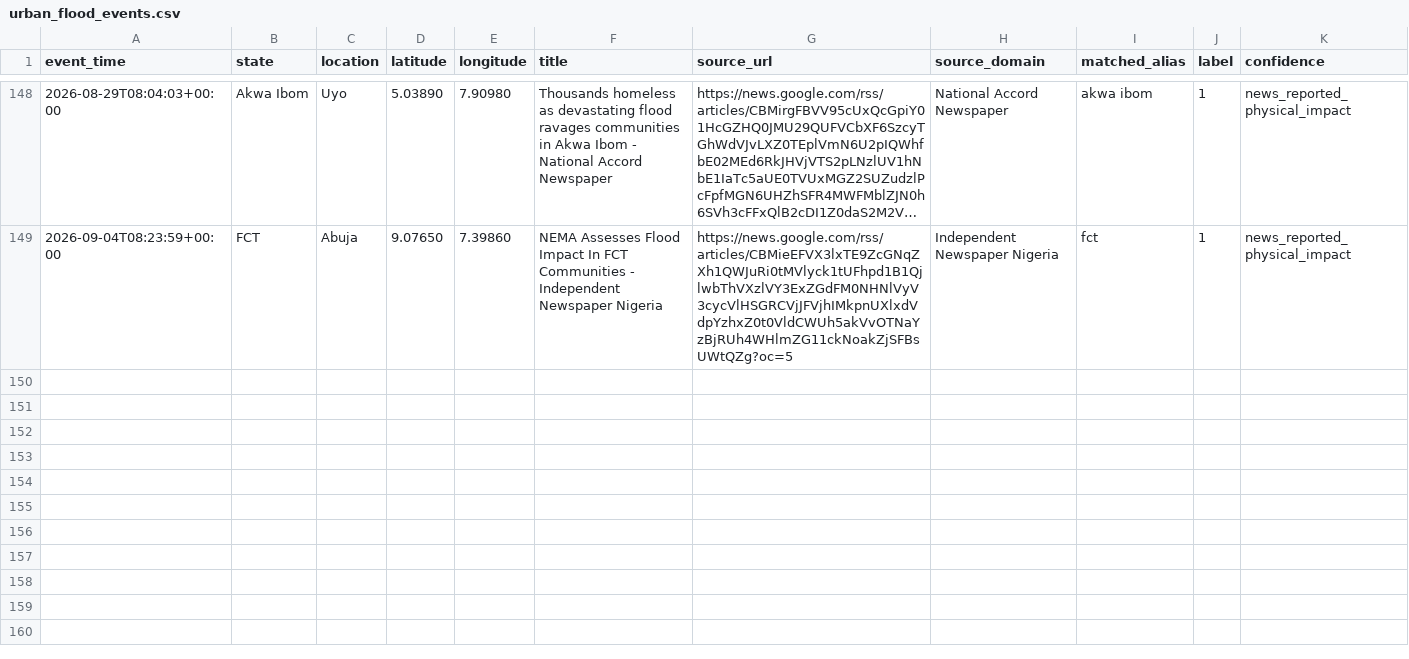
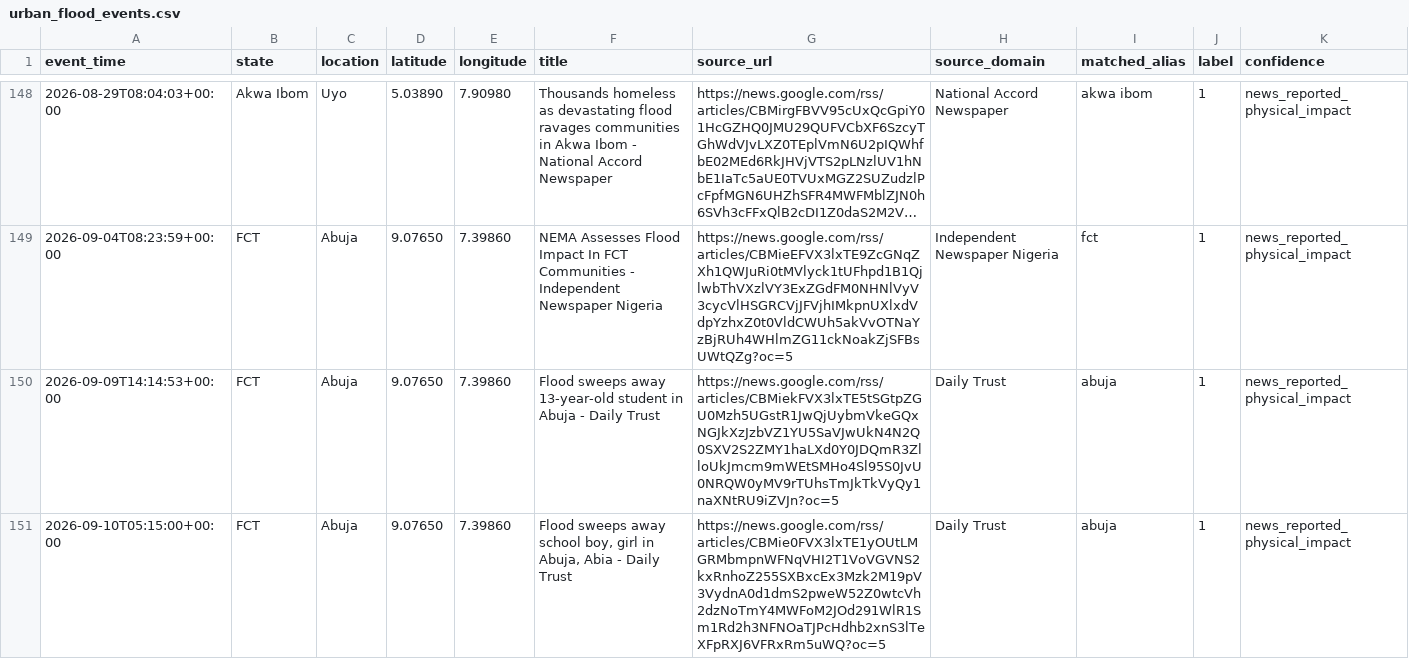
Before and after one commit to motechbello1/naijaclimaguard-ml-api, a CSV file: data/urban_flood_events.csv, drawn as a sheet; only a part is shown, gaps mark what is left out; long unchanged cells end in …; the diff names each change by its address in the sheet, - before the commit and + after, or states it on an @@ line.

```diff
--- a/data/urban_flood_events.csv
+++ b/data/urban_flood_events.csv
+row 150: 2026-09-09T14:14:53+00:00 | FCT | Abuja | 9.07650 | 7.39860 | Flood sweeps away 13-year-old student in Abuja - Daily Trust | https://news.google.com/rss/articles/CBMiekFVX3lxTE5tSGtpZGU0Mzh5UGstR1JwQjUybmVkeGQxNGJkXzJzbVZ1YU5SaVJwUkN4N2Q0SXV2S2ZMY1haLXd0Y0JDQmR3ZlloUkJmcm9mWEtSMHo4Sl95S0JvU0NRQW0yMV9rTUhsTmJkTkVyQy1naXNtRU9iZVJn?oc=5 | Daily Trust | abuja | 1 | news_reported_physical_impact
+row 151: 2026-09-10T05:15:00+00:00 | FCT | Abuja | 9.07650 | 7.39860 | Flood sweeps away school boy, girl in Abuja, Abia - Daily Trust | https://news.google.com/rss/articles/CBMie0FVX3lxTE1yOUtLMGRMbmpnWFNqVHI2T1VoVGVNS2kxRnhoZ255SXBxcEx3Mzk2M19pV3VydnA0d1dmS2pweW52Z0wtcVh2dzNoTmY4MWFoM2JOd291WlR1Sm1Rd2h3NFNOaTJPcHdhb2xnS3lTeXFpRXJ6VFRxRm5uWQ?oc=5 | Daily Trust | abuja | 1 | news_reported_physical_impact
```
Also changed, not shown: 2 other files.
